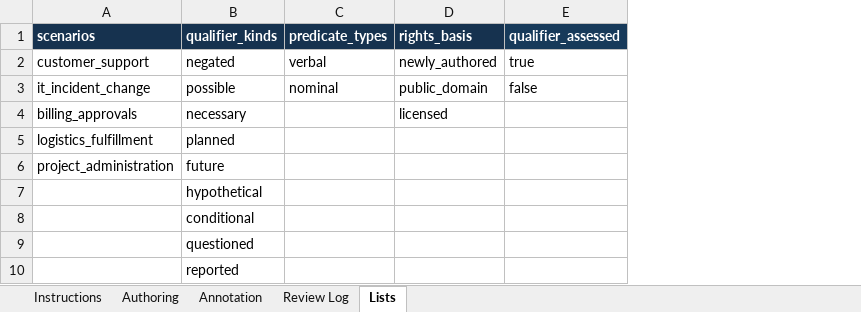
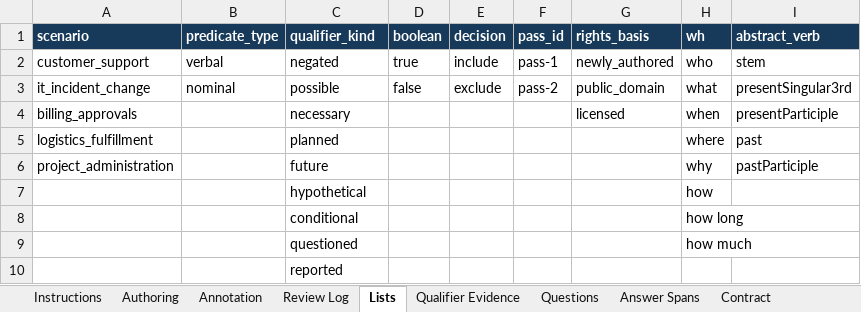
Before and after one commit to ayo-aa/semantic-action-extractor, an Excel workbook: docs/challenge_set/pilot_worksheets.xlsx, sheet Lists, drawn as a sheet; values as stored, in another font and other column widths than the file's, no borders; removed rows and columns are numbered as before the commit, all else as after; the diff names each change by its address in the sheet, - before the commit and + after, or states it on an @@ line.

Commit message:
Add pilot workbook conversion contract

```diff
--- a/docs/challenge_set/pilot_worksheets.xlsx (sheet Lists)
+++ b/docs/challenge_set/pilot_worksheets.xlsx (sheet Lists)
+sheet tab: Qualifier Evidence
+sheet tab: Questions
+sheet tab: Answer Spans
+sheet tab: Contract
+column B (predicate_type), rows 2-3: verbal | nominal
-column C (predicate_types), rows 2-3: verbal | nominal
+column D (boolean), rows 2-3: true | false
+column E (decision), rows 2-3: include | exclude
+column F (pass_id), rows 2-3: pass-1 | pass-2
-column E (qualifier_assessed), rows 2-3: true | false
+column H (wh), rows 2-9: who | what | when | where | why | how | how long | how much
+column I (abstract_verb), rows 2-6: stem | presentSingular3rd | presentParticiple | past | pastParticiple
-A1: scenarios
+A1: scenario
-C1: qualifier_kinds
+C1: qualifier_kind
```
Also changed, not shown: sheet Annotation, sheet Instructions, 11 other files.
